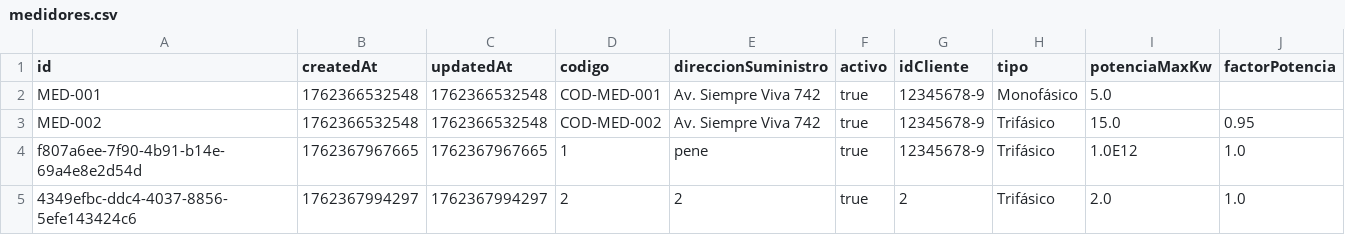
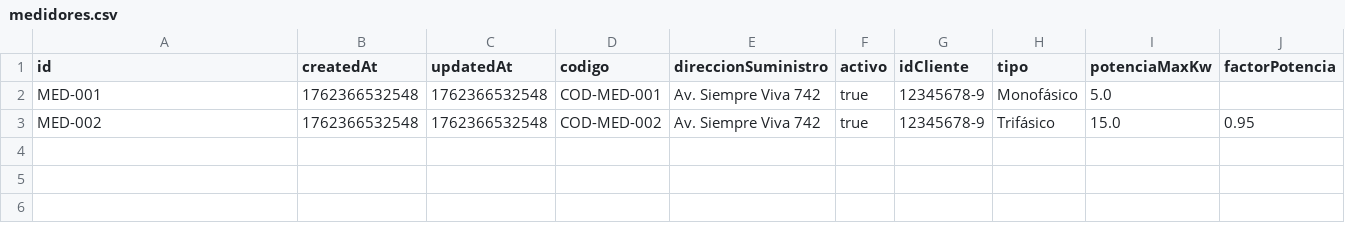
Before and after one commit to efuenzalidamunoz/CGEProject, a CSV file: composeApp/data/medidores.csv, drawn as a sheet.

```diff
--- a/composeApp/data/medidores.csv
+++ b/composeApp/data/medidores.csv
@@ -3,3 +3 @@ MED-001,1762366532548,1762366532548,COD-MED-001,Av. Siempre Viva 742,true,123456
 MED-002,1762366532548,1762366532548,COD-MED-002,Av. Siempre Viva 742,true,12345678-9,Trifásico,15.0,0.95
-f807a6ee-7f90-4b91-b14e-69a4e8e2d54d,1762367967665,1762367967665,1,pene,true,12345678-9,Trifásico,1.0E12,1.0
-4349efbc-ddc4-4037-8856-5efe143424c6,1762367994297,1762367994297,2,2,true,2,Trifásico,2.0,1.0
```
Also changed, not shown: 4 other files.
